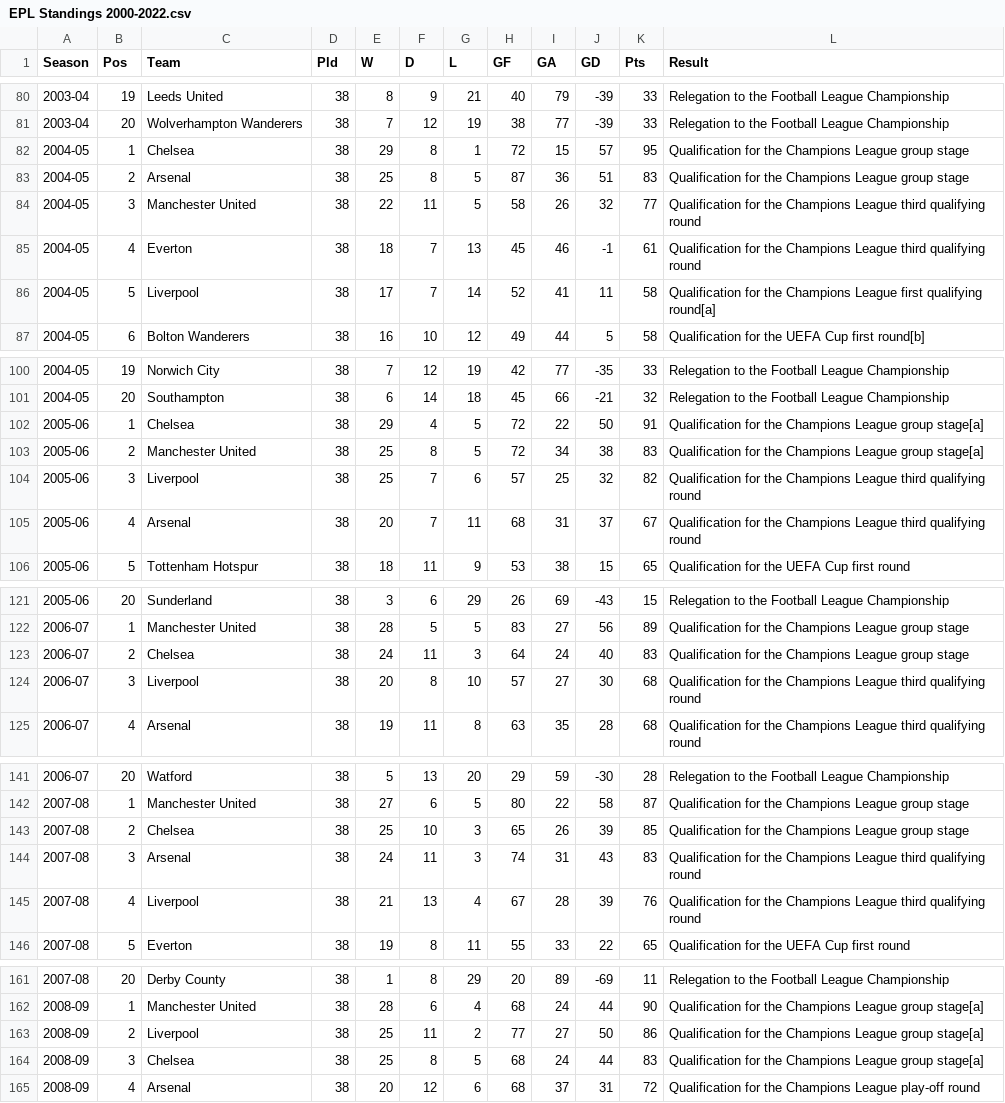
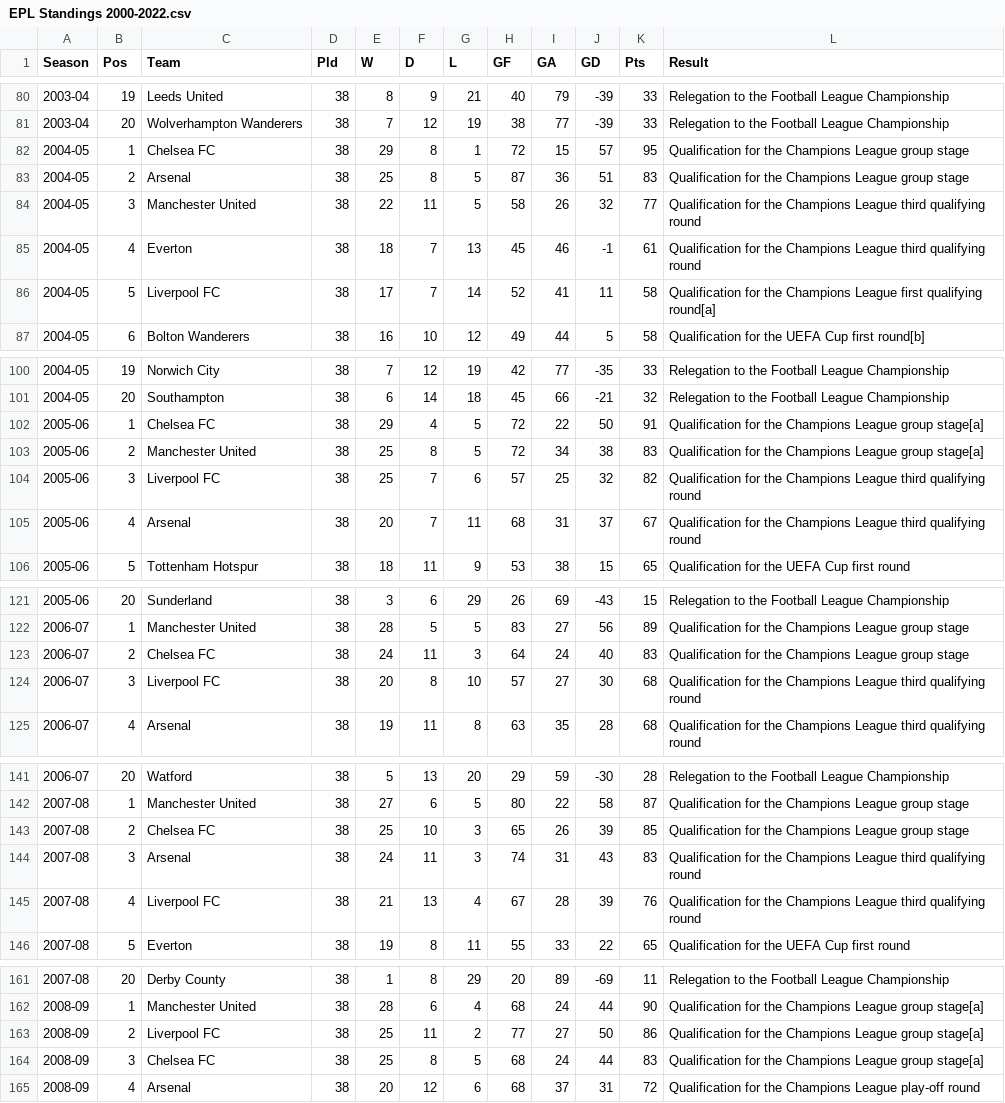
Before and after one commit to lute47lillo/FutbolTransferMarketNetwork, a CSV file: dataset/EPL Standings 2000-2022.csv, drawn as a sheet; only a part is shown, gaps mark what is left out; the diff covers the shown part only.

```diff
--- a/dataset/EPL Standings 2000-2022.csv
+++ b/dataset/EPL Standings 2000-2022.csv
@@ -81,3 +81,3 @@ Season,Pos,Team,Pld,W,D,L,GF,GA,GD,Pts,Result
 2003-04,20,Wolverhampton Wanderers,38,7,12,19,38,77,-39,33,Relegation to the Football League Championship
-2004-05,1,Chelsea,38,29,8,1,72,15,57,95,Qualification for the Champions League group stage
+2004-05,1,Chelsea FC,38,29,8,1,72,15,57,95,Qualification for the Champions League group stage
 2004-05,2,Arsenal,38,25,8,5,87,36,51,83,Qualification for the Champions League group stage
@@ -85,3 +85,3 @@ Season,Pos,Team,Pld,W,D,L,GF,GA,GD,Pts,Result
 2004-05,4,Everton,38,18,7,13,45,46,-1,61,Qualification for the Champions League third qualifying round
-2004-05,5,Liverpool,38,17,7,14,52,41,11,58,Qualification for the Champions League first qualifying round[a]
+2004-05,5,Liverpool FC,38,17,7,14,52,41,11,58,Qualification for the Champions League first qualifying round[a]
 2004-05,6,Bolton Wanderers,38,16,10,12,49,44,5,58,Qualification for the UEFA Cup first round[b]
@@ -101,5 +101,5 @@ Season,Pos,Team,Pld,W,D,L,GF,GA,GD,Pts,Result
 2004-05,20,Southampton,38,6,14,18,45,66,-21,32,Relegation to the Football League Championship
-2005-06,1,Chelsea,38,29,4,5,72,22,50,91,Qualification for the Champions League group stage[a]
+2005-06,1,Chelsea FC,38,29,4,5,72,22,50,91,Qualification for the Champions League group stage[a]
 2005-06,2,Manchester United,38,25,8,5,72,34,38,83,Qualification for the Champions League group stage[a]
-2005-06,3,Liverpool,38,25,7,6,57,25,32,82,Qualification for the Champions League third qualifying round
+2005-06,3,Liverpool FC,38,25,7,6,57,25,32,82,Qualification for the Champions League third qualifying round
 2005-06,4,Arsenal,38,20,7,11,68,31,37,67,Qualification for the Champions League third qualifying round
@@ -122,4 +122,4 @@ Season,Pos,Team,Pld,W,D,L,GF,GA,GD,Pts,Result
 2006-07,1,Manchester United,38,28,5,5,83,27,56,89,Qualification for the Champions League group stage
-2006-07,2,Chelsea,38,24,11,3,64,24,40,83,Qualification for the Champions League group stage
-2006-07,3,Liverpool,38,20,8,10,57,27,30,68,Qualification for the Champions League third qualifying round
+2006-07,2,Chelsea FC,38,24,11,3,64,24,40,83,Qualification for the Champions League group stage
+2006-07,3,Liverpool FC,38,20,8,10,57,27,30,68,Qualification for the Champions League third qualifying round
 2006-07,4,Arsenal,38,19,11,8,63,35,28,68,Qualification for the Champions League third qualifying round
@@ -142,5 +142,5 @@ Season,Pos,Team,Pld,W,D,L,GF,GA,GD,Pts,Result
 2007-08,1,Manchester United,38,27,6,5,80,22,58,87,Qualification for the Champions League group stage
-2007-08,2,Chelsea,38,25,10,3,65,26,39,85,Qualification for the Champions League group stage
+2007-08,2,Chelsea FC,38,25,10,3,65,26,39,85,Qualification for the Champions League group stage
 2007-08,3,Arsenal,38,24,11,3,74,31,43,83,Qualification for the Champions League third qualifying round
-2007-08,4,Liverpool,38,21,13,4,67,28,39,76,Qualification for the Champions League third qualifying round
+2007-08,4,Liverpool FC,38,21,13,4,67,28,39,76,Qualification for the Champions League third qualifying round
 2007-08,5,Everton,38,19,8,11,55,33,22,65,Qualification for the UEFA Cup first round
@@ -162,4 +162,4 @@ Season,Pos,Team,Pld,W,D,L,GF,GA,GD,Pts,Result
 2008-09,1,Manchester United,38,28,6,4,68,24,44,90,Qualification for the Champions League group stage[a]
-2008-09,2,Liverpool,38,25,11,2,77,27,50,86,Qualification for the Champions League group stage[a]
-2008-09,3,Chelsea,38,25,8,5,68,24,44,83,Qualification for the Champions League group stage[a]
+2008-09,2,Liverpool FC,38,25,11,2,77,27,50,86,Qualification for the Champions League group stage[a]
+2008-09,3,Chelsea FC,38,25,8,5,68,24,44,83,Qualification for the Champions League group stage[a]
 2008-09,4,Arsenal,38,20,12,6,68,37,31,72,Qualification for the Champions League play-off round
```
Also changed, not shown: 34 edited cells elsewhere in this file, 6 other files.
